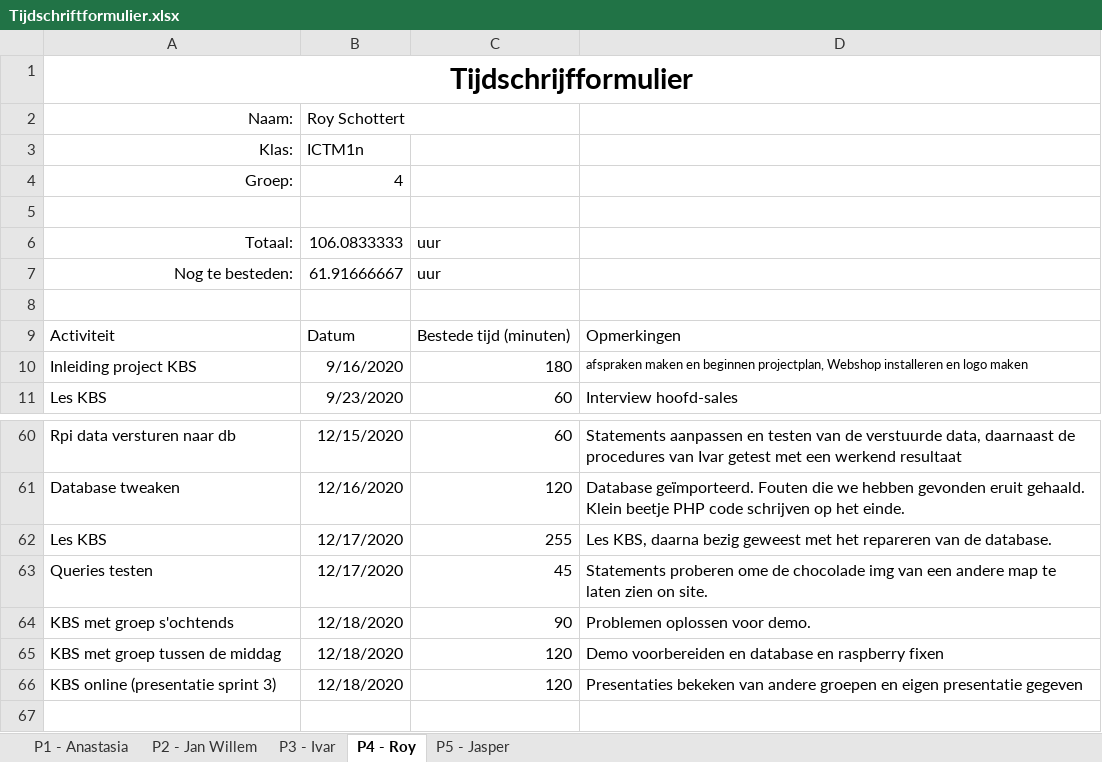
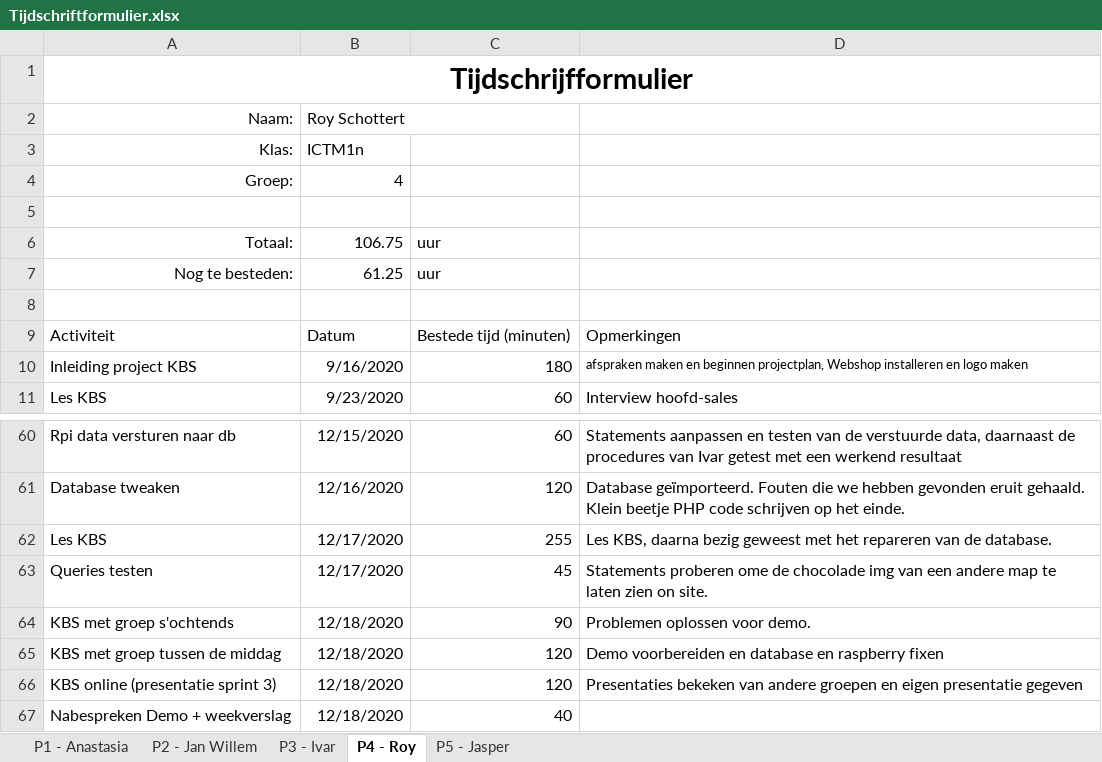
Before and after one commit to thesmallwan123/NerdyGadgets, an Excel workbook: Documenten/Tijdschriftformulier.xlsx, sheet P4 - Roy, drawn as a sheet; only a part is shown, gaps mark what is left out; values as stored, in another font and other column widths than the file's, no borders; table styles not drawn; the diff names each change by its address in the sheet, - before the commit and + after, or states it on an @@ line.

```diff
--- a/Documenten/Tijdschriftformulier.xlsx (sheet P4 - Roy)
+++ b/Documenten/Tijdschriftformulier.xlsx (sheet P4 - Roy)
-B6: 106.0833333
+B6: 106.75
-B7: 61.91666667
+B7: 61.25
+row 67: Nabespreken Demo + weekverslag | 12/18/2020 | 40
```
Also changed, not shown: sheet P1 - Anastasia, sheet P2 - Jan Willem, sheet P5 - Jasper, sheet P3 - Ivar.
